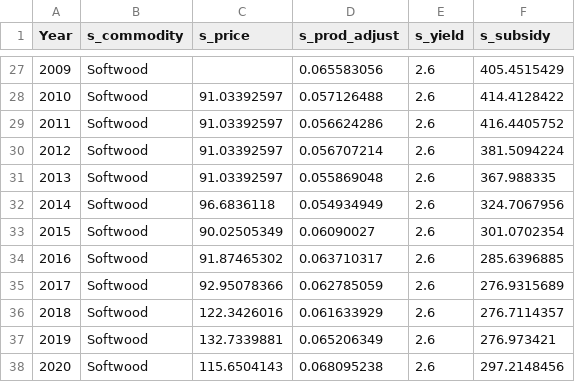
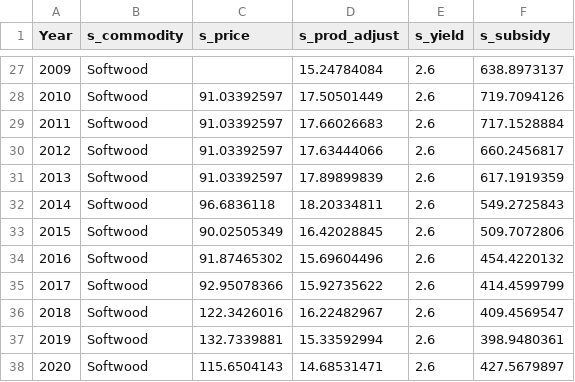
Before and after one commit to OliPerkins1987/LULCSD, a CSV file: mod/data/s_lfa_farm_woodland_cropland.csv, drawn as a sheet; only a part is shown, gaps mark what is left out; the diff covers the shown part only.

```diff
--- a/mod/data/s_lfa_farm_woodland_cropland.csv
+++ b/mod/data/s_lfa_farm_woodland_cropland.csv
@@ -27,12 +27,12 @@ Year,s_commodity,s_price,s_prod_adjust,s_yield,s_subsidy
-2009,Softwood,,0.065583056,2.6,405.4515429
-2010,Softwood,91.03392597,0.057126488,2.6,414.4128422
-2011,Softwood,91.03392597,0.056624286,2.6,416.4405752
-2012,Softwood,91.03392597,0.056707214,2.6,381.5094224
-2013,Softwood,91.03392597,0.055869048,2.6,367.988335
-2014,Softwood,96.6836118,0.054934949,2.6,324.7067956
-2015,Softwood,90.02505349,0.06090027,2.6,301.0702354
-2016,Softwood,91.87465302,0.063710317,2.6,285.6396885
-2017,Softwood,92.95078366,0.062785059,2.6,276.9315689
-2018,Softwood,122.3426016,0.061633929,2.6,276.7114357
-2019,Softwood,132.7339881,0.065206349,2.6,276.973421
-2020,Softwood,115.6504143,0.068095238,2.6,297.2148456
+2009,Softwood,,15.24784084,2.6,638.8973137
+2010,Softwood,91.03392597,17.50501449,2.6,719.7094126
+2011,Softwood,91.03392597,17.66026683,2.6,717.1528884
+2012,Softwood,91.03392597,17.63444066,2.6,660.2456817
+2013,Softwood,91.03392597,17.89899839,2.6,617.1919359
+2014,Softwood,96.6836118,18.20334811,2.6,549.2725843
+2015,Softwood,90.02505349,16.42028845,2.6,509.7072806
+2016,Softwood,91.87465302,15.69604496,2.6,454.4220132
+2017,Softwood,92.95078366,15.92735622,2.6,414.4599799
+2018,Softwood,122.3426016,16.22482967,2.6,409.4569547
+2019,Softwood,132.7339881,15.33592994,2.6,398.9480361
+2020,Softwood,115.6504143,14.68531471,2.6,427.5679897
```
Also changed, not shown: 32 edited cells elsewhere in this file, mod/Flows.csv, mod/Inputs.csv, 12 other files.
